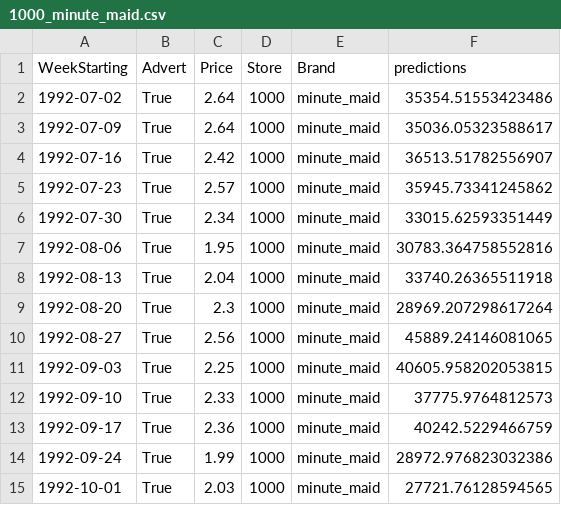
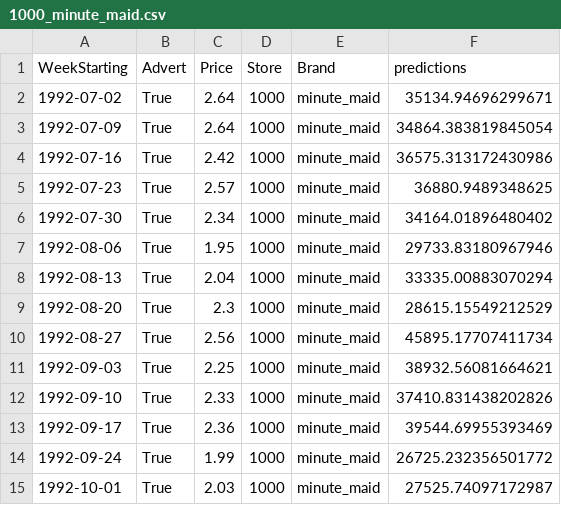
Before and after one commit to Azure/solution-accelerator-aml-many-models-v2, a CSV file: data/oj_sim_sales/outputs/named-outputs/pipeline_output/1000_minute_maid.csv, drawn as a sheet.

```diff
--- a/data/oj_sim_sales/outputs/named-outputs/pipeline_output/1000_minute_maid.csv
+++ b/data/oj_sim_sales/outputs/named-outputs/pipeline_output/1000_minute_maid.csv
@@ -1,15 +1,15 @@
 WeekStarting,Advert,Price,Store,Brand,predictions
-1992-07-02,True,2.64,1000,minute_maid,35354.51553423486
-1992-07-09,True,2.64,1000,minute_maid,35036.05323588617
-1992-07-16,True,2.42,1000,minute_maid,36513.51782556907
-1992-07-23,True,2.57,1000,minute_maid,35945.73341245862
-1992-07-30,True,2.34,1000,minute_maid,33015.62593351449
-1992-08-06,True,1.95,1000,minute_maid,30783.364758552816
-1992-08-13,True,2.04,1000,minute_maid,33740.26365511918
-1992-08-20,True,2.3,1000,minute_maid,28969.207298617264
-1992-08-27,True,2.56,1000,minute_maid,45889.24146081065
-1992-09-03,True,2.25,1000,minute_maid,40605.958202053815
-1992-09-10,True,2.33,1000,minute_maid,37775.9764812573
-1992-09-17,True,2.36,1000,minute_maid,40242.5229466759
-1992-09-24,True,1.99,1000,minute_maid,28972.976823032386
-1992-10-01,True,2.03,1000,minute_maid,27721.76128594565
+1992-07-02,True,2.64,1000,minute_maid,35134.94696299671
+1992-07-09,True,2.64,1000,minute_maid,34864.383819845054
+1992-07-16,True,2.42,1000,minute_maid,36575.313172430986
+1992-07-23,True,2.57,1000,minute_maid,36880.9489348625
+1992-07-30,True,2.34,1000,minute_maid,34164.01896480402
+1992-08-06,True,1.95,1000,minute_maid,29733.83180967946
+1992-08-13,True,2.04,1000,minute_maid,33335.00883070294
+1992-08-20,True,2.3,1000,minute_maid,28615.15549212529
+1992-08-27,True,2.56,1000,minute_maid,45895.17707411734
+1992-09-03,True,2.25,1000,minute_maid,38932.56081664621
+1992-09-10,True,2.33,1000,minute_maid,37410.831438202826
+1992-09-17,True,2.36,1000,minute_maid,39544.69955393469
+1992-09-24,True,1.99,1000,minute_maid,26725.232356501772
+1992-10-01,True,2.03,1000,minute_maid,27525.74097172987
```
Also changed, not shown: data/oj_sim_sales/outputs/named-outputs/pipeline_output/1000_dominicks.csv, data/oj_sim_sales/outputs/named-outputs/pipeline_output/1029_dominicks.csv, 2 other files.
